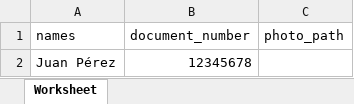
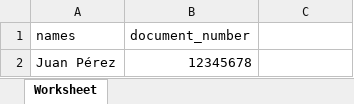
Before and after one commit to jorarmarfin/veriface, an Excel workbook: public/plantilla_postulantes.xlsx, sheet Worksheet, drawn as a sheet; values as stored, in another font and other column widths than the file's, no borders; the diff names each change by its address in the sheet, - before the commit and + after, or states it on an @@ line.

Commit message:
Add system context documentation and enhance PeopleRelationManager with photo upload and indexing actions

```diff
--- a/public/plantilla_postulantes.xlsx (sheet Worksheet)
+++ b/public/plantilla_postulantes.xlsx (sheet Worksheet)
-C1: photo_path
+C1: (empty)
```
Also changed, not shown: 10 other files.
